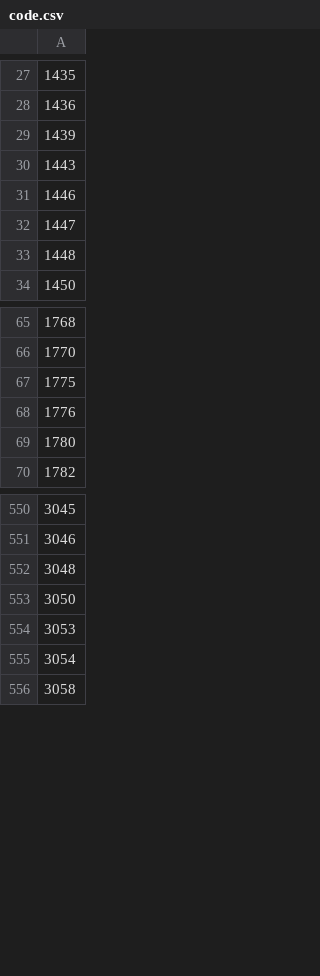
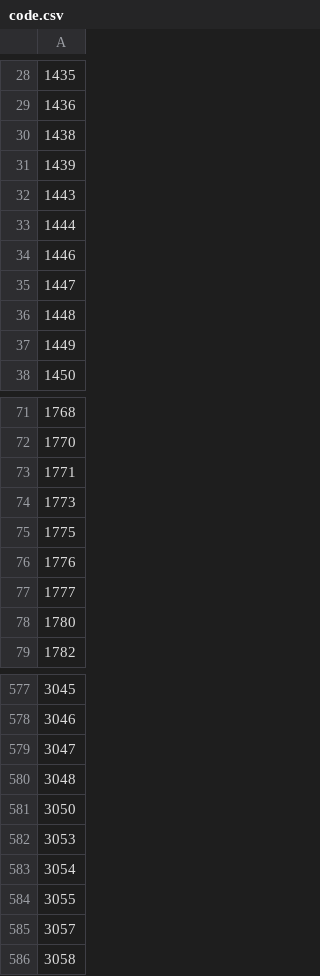
Before and after one commit to uedatakeshi/kabusphp, a CSV file: code.csv, drawn as a sheet; only a part is shown, gaps mark what is left out; the diff covers the shown part only.

```diff
--- a/code.csv
+++ b/code.csv
@@ -28,4 +29,6 @@
 1436
+1438
 1439
 1443
+1444
 1446
@@ -33,2 +36,3 @@
 1448
+1449
 1450
@@ -66,4 +72,7 @@
 1770
+1771
+1773
 1775
 1776
+1777
 1780
@@ -551,2 +578,3 @@
 3046
+3047
 3048
@@ -555,2 +583,4 @@
 3054
+3055
+3057
 3058
```
Also changed, not shown: 117 added rows and 3 removed rows elsewhere in this file.
